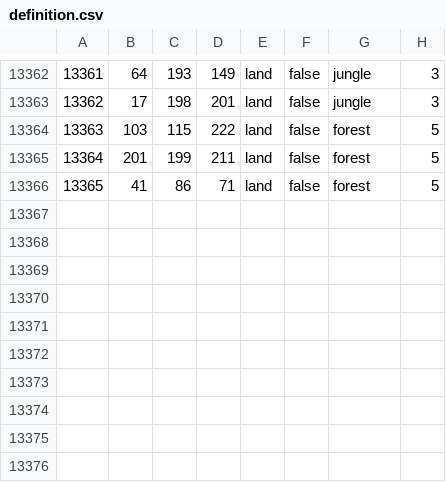
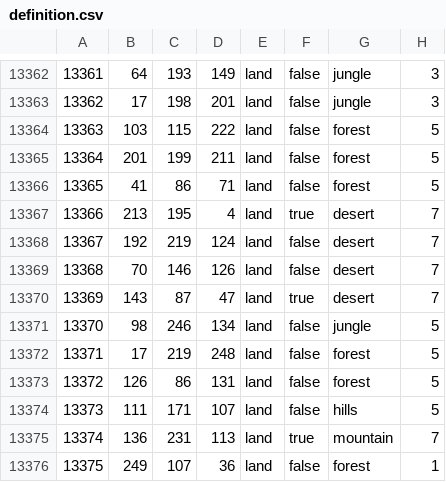
Before and after one commit to Kot0ri/The-Revil-Initiative, a CSV file: map/definition.csv, drawn as a sheet; only a part is shown, gaps mark what is left out; the diff names each change by its address in the sheet, - before the commit and + after, or states it on an @@ line.

```diff
--- a/map/definition.csv
+++ b/map/definition.csv
+row 13367: 13366 | 213 | 195 | 4 | land | true | desert | 7
+row 13368: 13367 | 192 | 219 | 124 | land | false | desert | 7
+row 13369: 13368 | 70 | 146 | 126 | land | false | desert | 7
+row 13370: 13369 | 143 | 87 | 47 | land | true | desert | 7
+row 13371: 13370 | 98 | 246 | 134 | land | false | jungle | 5
+row 13372: 13371 | 17 | 219 | 248 | land | false | forest | 5
+row 13373: 13372 | 126 | 86 | 131 | land | false | forest | 5
+row 13374: 13373 | 111 | 171 | 107 | land | false | hills | 5
+row 13375: 13374 | 136 | 231 | 113 | land | true | mountain | 7
+row 13376: 13375 | 249 | 107 | 36 | land | false | forest | 1
```
Also changed, not shown: 43 other files.
